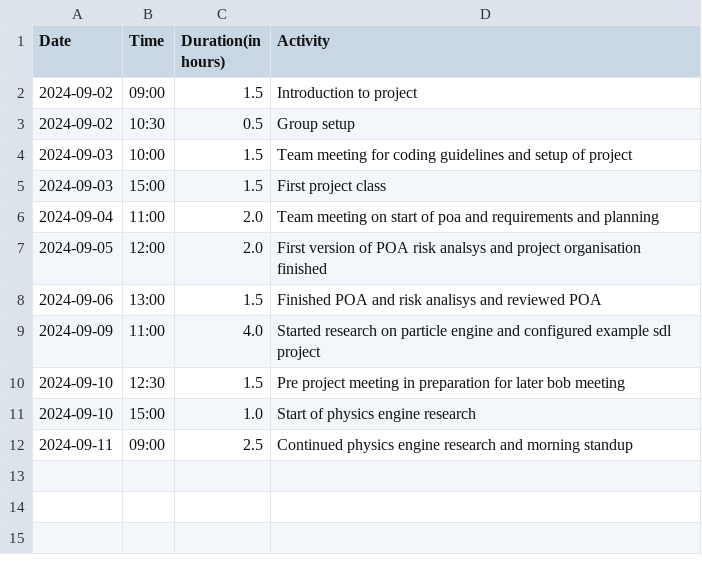
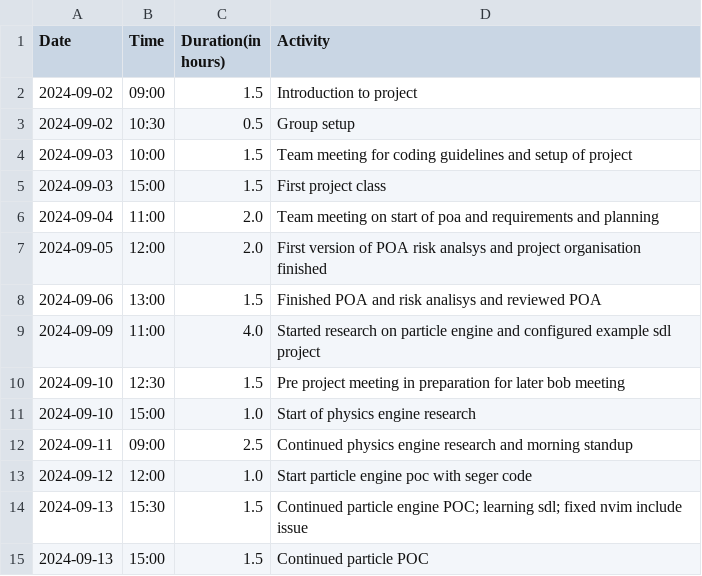
Before and after one commit to Seger01/GameEngine, a CSV file: docs/timesheets/angel_sheet.csv, drawn as a sheet.

Commit message:
update timesheet

```diff
--- a/docs/timesheets/angel_sheet.csv
+++ b/docs/timesheets/angel_sheet.csv
@@ -12 +12,4 @@ Date,Time,Duration(in hours),Activity
 2024-09-11, 09:00, 2.5, Continued physics engine research and morning standup
+2024-09-12, 12:00, 1.0, Start particle engine poc with seger code
+2024-09-13, 15:30, 1.5, Continued particle engine POC; learning sdl; fixed nvim include issue
+2024-09-13, 15:00, 1.5, Continued particle POC
```
